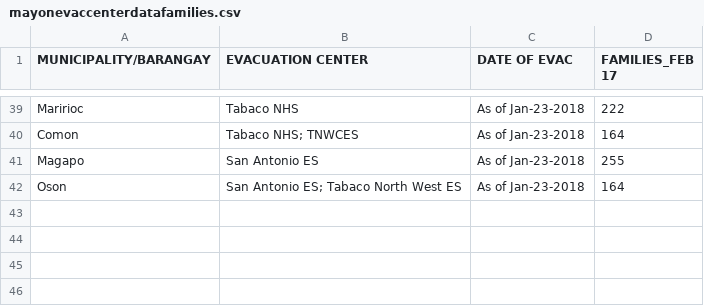
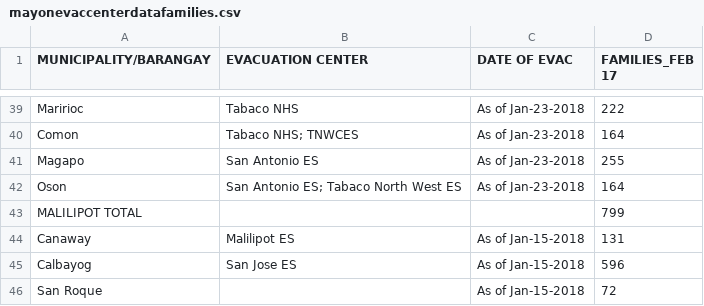
Before and after one commit to jmbangate/code4d, a CSV file: data/mayon/mayonevaccenterdatafamilies.csv, drawn as a sheet; only a part is shown, gaps mark what is left out; the diff names each change by its address in the sheet, - before the commit and + after, or states it on an @@ line.

Commit message:
Update mayonevaccenterdatafamilies.csv

```diff
--- a/data/mayon/mayonevaccenterdatafamilies.csv
+++ b/data/mayon/mayonevaccenterdatafamilies.csv
+row 43: MALILIPOT TOTAL |  |  | 799
+row 44: Canaway | Malilipot ES | As of Jan-15-2018 | 131
+row 45: Calbayog | San Jose ES | As of Jan-15-2018 | 596
+row 46: San Roque |  | As of Jan-15-2018 | 72
```
